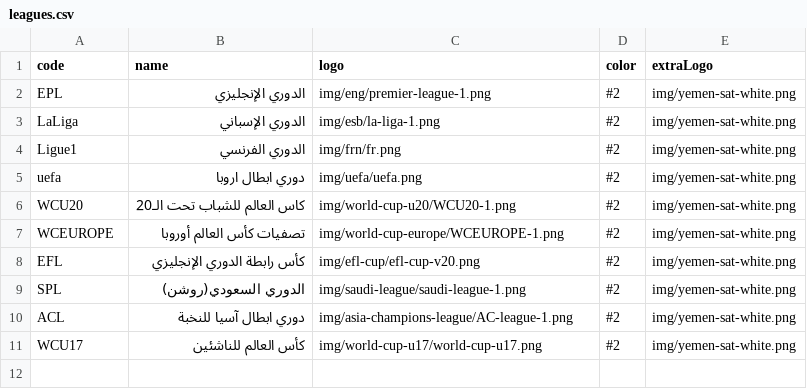
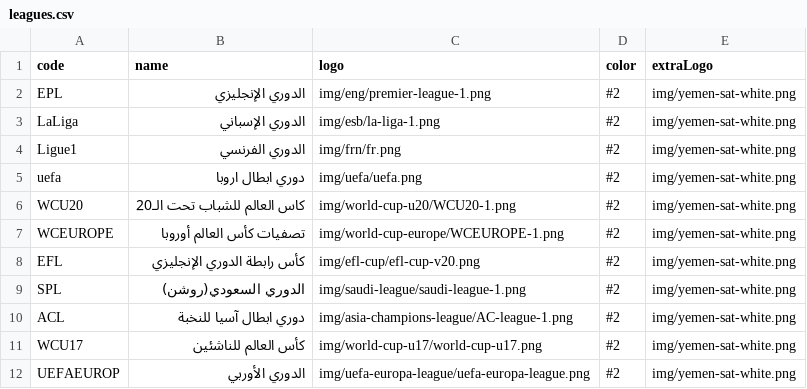
Before and after one commit to falahsab/jedwal, a CSV file: csv/leagues.csv, drawn as a sheet.

Commit message:
Update leagues.csv

```diff
--- a/csv/leagues.csv
+++ b/csv/leagues.csv
@@ -11 +11,2 @@ ACL,دوري ابطال آسيا للنخبة,img/asia-champions-league/AC-leagu
 WCU17,كأس العالم للناشئين,img/world-cup-u17/world-cup-u17.png,#2,img/yemen-sat-white.png
+UEFAEUROP,الدوري الأوربي,img/uefa-europa-league/uefa-europa-league.png,#2,img/yemen-sat-white.png
```
